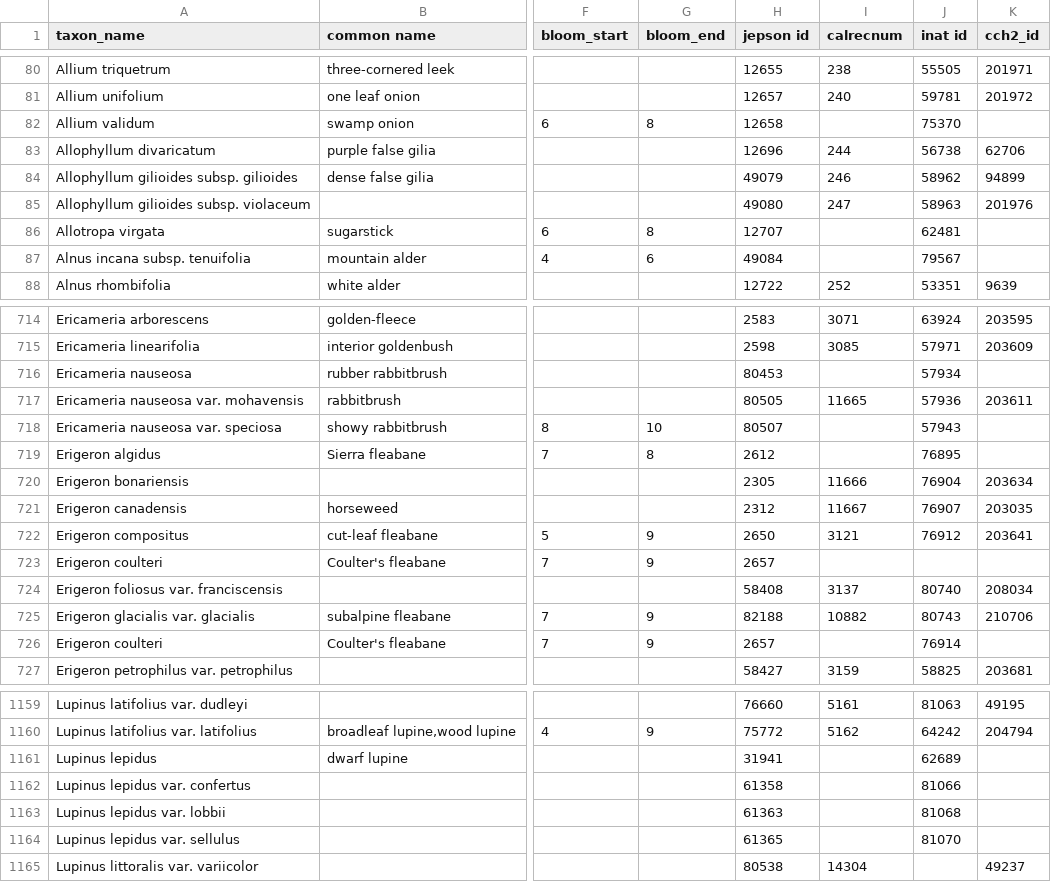
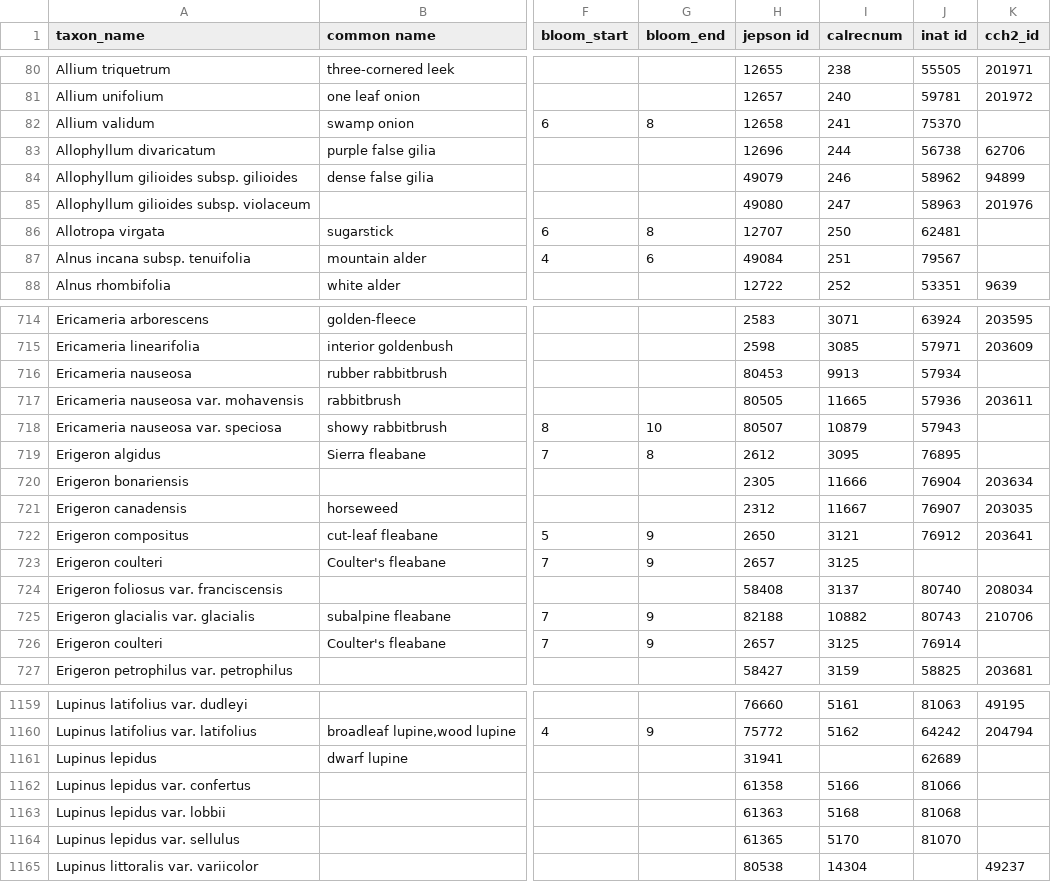
Before and after one commit to ca-plants/ca-plant-list, a CSV file: data/taxa.csv, drawn as a sheet; only a part is shown, gaps mark what is left out; the diff covers the shown part only; the diff names each change by its address in the sheet, - before the commit and + after, or states it on an @@ line.

```diff
--- a/data/taxa.csv
+++ b/data/taxa.csv
-I82 (calrecnum): (empty)
+I82 (calrecnum): 241
-I86 (calrecnum): (empty)
+I86 (calrecnum): 250
-I87 (calrecnum): (empty)
+I87 (calrecnum): 251
-I716 (calrecnum): (empty)
+I716 (calrecnum): 9913
-I718 (calrecnum): (empty)
+I718 (calrecnum): 10879
-I719 (calrecnum): (empty)
+I719 (calrecnum): 3095
-I723 (calrecnum): (empty)
+I723 (calrecnum): 3125
-I726 (calrecnum): (empty)
+I726 (calrecnum): 3125
-I1162 (calrecnum): (empty)
+I1162 (calrecnum): 5166
-I1163 (calrecnum): (empty)
+I1163 (calrecnum): 5168
-I1164 (calrecnum): (empty)
+I1164 (calrecnum): 5170
```
Also changed, not shown: 57 edited cells elsewhere in this file, 1 other file.
